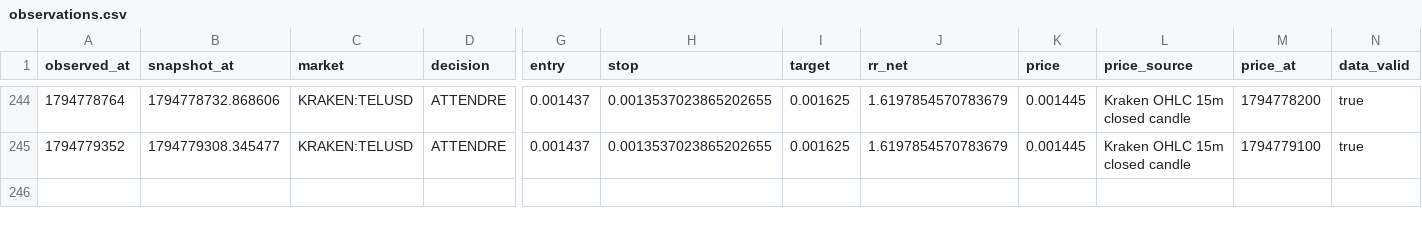
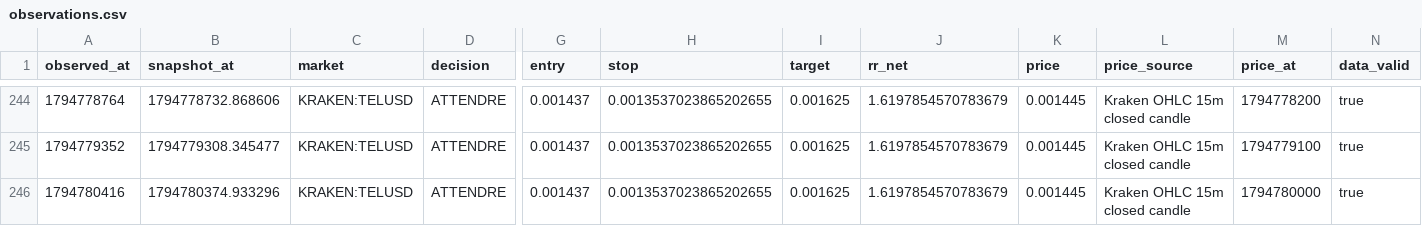
Before and after one commit to khalidd692/telcoin-trading-intelligence99, a CSV file: evaluation/observations.csv, drawn as a sheet; only a part is shown, gaps mark what is left out; rows hold the shown columns only; the diff names each change by its address in the sheet, - before the commit and + after, or states it on an @@ line.

```diff
--- a/evaluation/observations.csv
+++ b/evaluation/observations.csv
+row 246: 1794780416 | 1794780374.933296 | KRAKEN:TELUSD | ATTENDRE | 0.001437 | 0.0013537023865202655 | 0.001625 | 1.6197854570783679 | 0.001445 | Kraken OHLC 15m closed candle | 1794780000 | true
```
Also changed, not shown: 6 other files.
